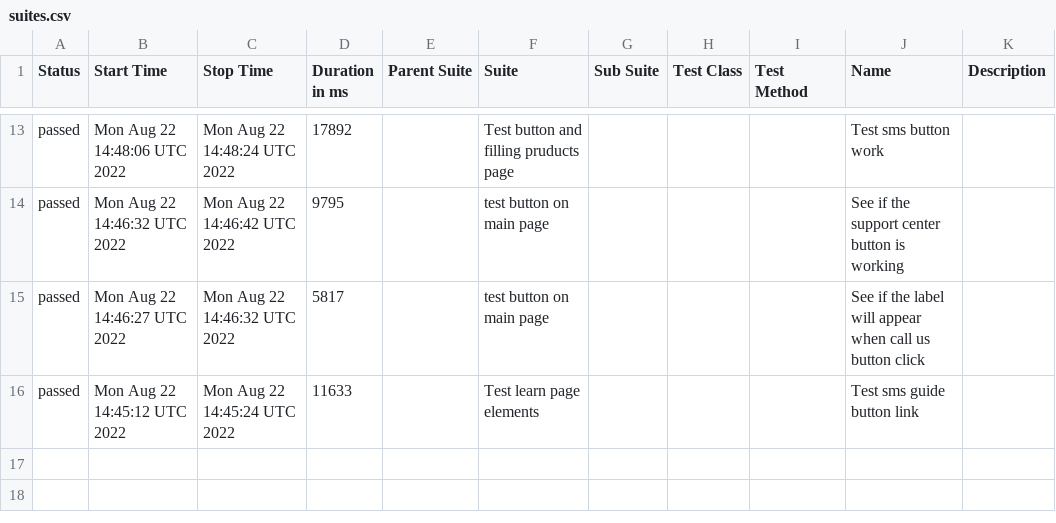
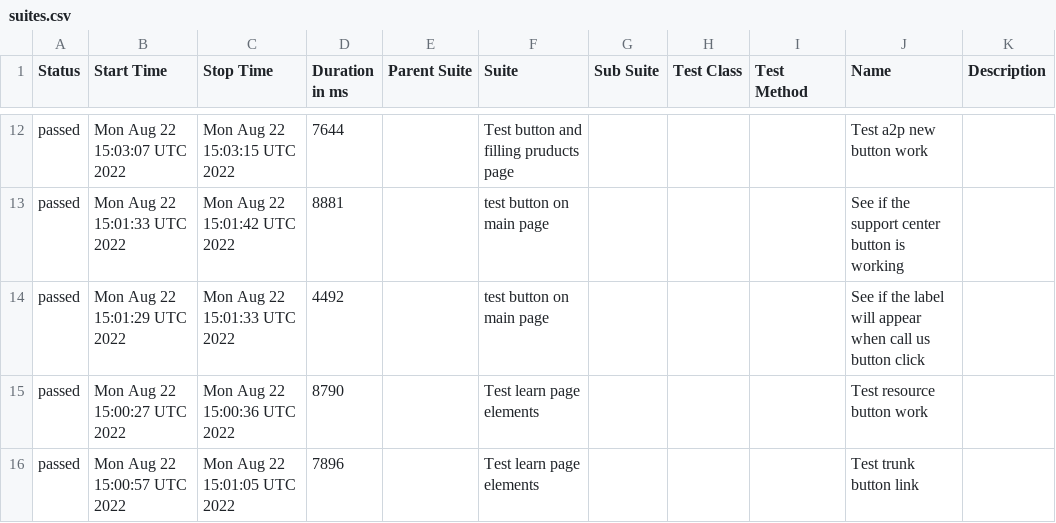
Before and after one commit to valahalex/cypress_9_allure, a CSV file: data/suites.csv, drawn as a sheet; only a part is shown, gaps mark what is left out; the diff covers the shown part only.

```diff
--- a/data/suites.csv
+++ b/data/suites.csv
@@ -13,4 +12,5 @@
-"passed","Mon Aug 22 14:48:06 UTC 2022","Mon Aug 22 14:48:24 UTC 2022","17892","","Test button and filling pruducts page","","","","Test sms button work",""
-"passed","Mon Aug 22 14:46:32 UTC 2022","Mon Aug 22 14:46:42 UTC 2022","9795","","test button on main page","","","","See if the support center button is working",""
-"passed","Mon Aug 22 14:46:27 UTC 2022","Mon Aug 22 14:46:32 UTC 2022","5817","","test button on main page","","","","See if the label will appear when call us button click",""
-"passed","Mon Aug 22 14:45:12 UTC 2022","Mon Aug 22 14:45:24 UTC 2022","11633","","Test learn page elements","","","","Test sms guide button link",""
+"passed","Mon Aug 22 15:03:07 UTC 2022","Mon Aug 22 15:03:15 UTC 2022","7644","","Test button and filling pruducts page","","","","Test a2p new button work",""
+"passed","Mon Aug 22 15:01:33 UTC 2022","Mon Aug 22 15:01:42 UTC 2022","8881","","test button on main page","","","","See if the support center button is working",""
+"passed","Mon Aug 22 15:01:29 UTC 2022","Mon Aug 22 15:01:33 UTC 2022","4492","","test button on main page","","","","See if the label will appear when call us button click",""
+"passed","Mon Aug 22 15:00:27 UTC 2022","Mon Aug 22 15:00:36 UTC 2022","8790","","Test learn page elements","","","","Test resource button work",""
+"passed","Mon Aug 22 15:00:57 UTC 2022","Mon Aug 22 15:01:05 UTC 2022","7896","","Test learn page elements","","","","Test trunk button link",""
```
Also changed, not shown: 3 added rows, 4 removed rows and 24 edited cells elsewhere in this file, 43 other files.
